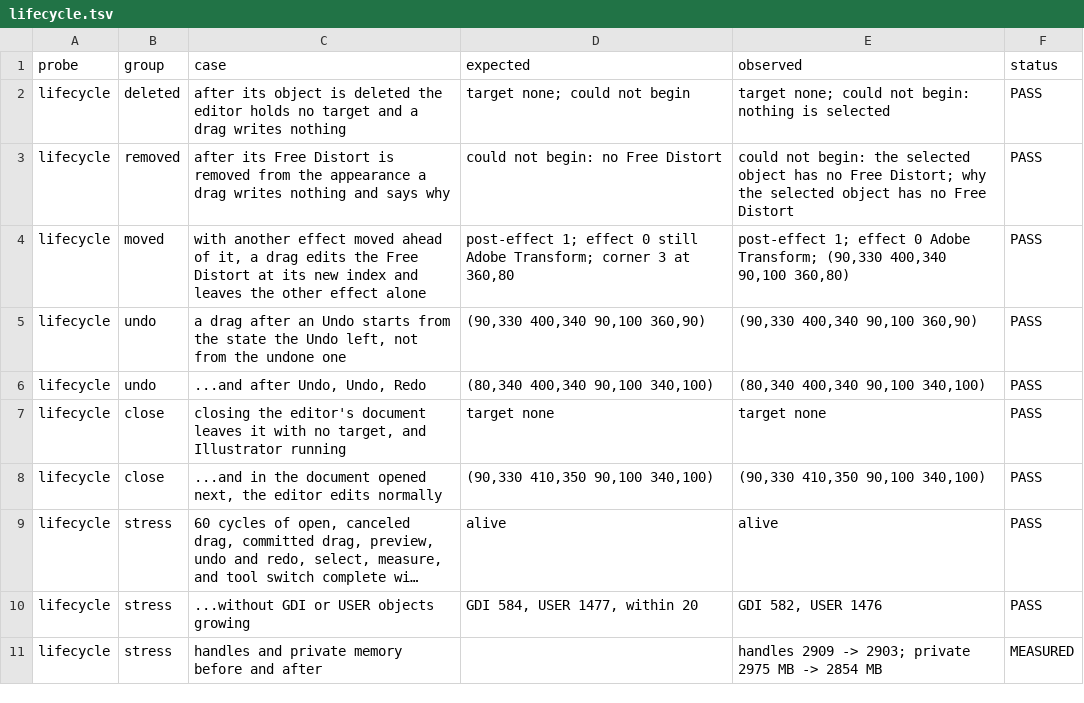
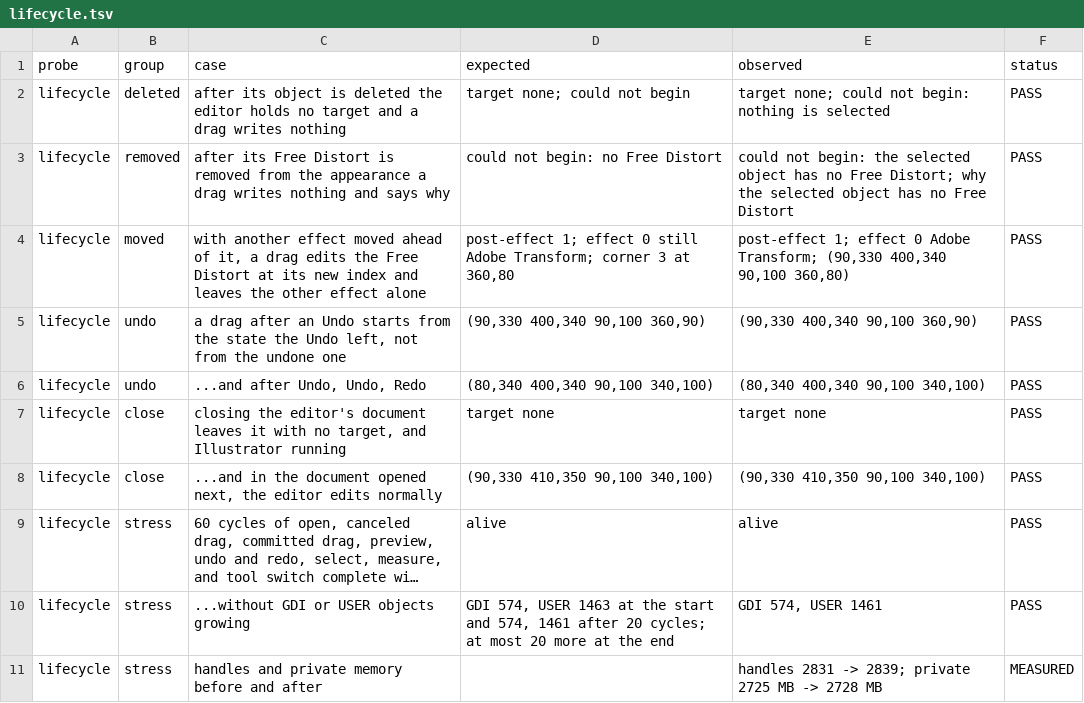
Before and after one commit to VulpesNexus/freedistortplus, a TSV file: docs/evidence/lifecycle.tsv, drawn as a sheet; long unchanged cells end in …; the diff names each change by its address in the sheet, - before the commit and + after, or states it on an @@ line.

Commit message:
Evidence for 0.1.0
The host suite, the dialog harnesses, and the checks made by hand, run
again against the 0.1.0 binary recorded in docs/evidence/build.txt: 284
checks passed and none failed. A new hand check snaps a real drag onto
another path's anchor through Smart Guides, and the support matrix now
matches every snapping case it names.

The release run crashed Illustrator after scripted document closes and
reopens, at new offsets. A diagnostic build without the silent
measurement and one that never releases the parameter dictionary
crashed at the same step, and the same document work in plain
ExtendScript crashed with no third-party plugin loaded. probe-crash-host
replays it, section M describes it, and the matrix row is updated.

run-suite checks that Illustrator renders a Free Distort before every
probe. The lifecycle check counts growth only. make-release refuses a
capture that is one flat color.

```diff
--- a/docs/evidence/lifecycle.tsv
+++ b/docs/evidence/lifecycle.tsv
-D10 (expected): GDI 584, USER 1477, within 20
+D10 (expected): GDI 574, USER 1463 at the start and 574, 1461 after 20 cycles; at most 20 more at the end
-E10 (observed): GDI 582, USER 1476
+E10 (observed): GDI 574, USER 1461
-E11 (observed): handles 2909 -> 2903; private 2975 MB -> 2854 MB
+E11 (observed): handles 2831 -> 2839; private 2725 MB -> 2728 MB
```
Also changed, not shown: docs/evidence/manual-checks.tsv, docs/evidence/mouse.tsv, 42 other files.
